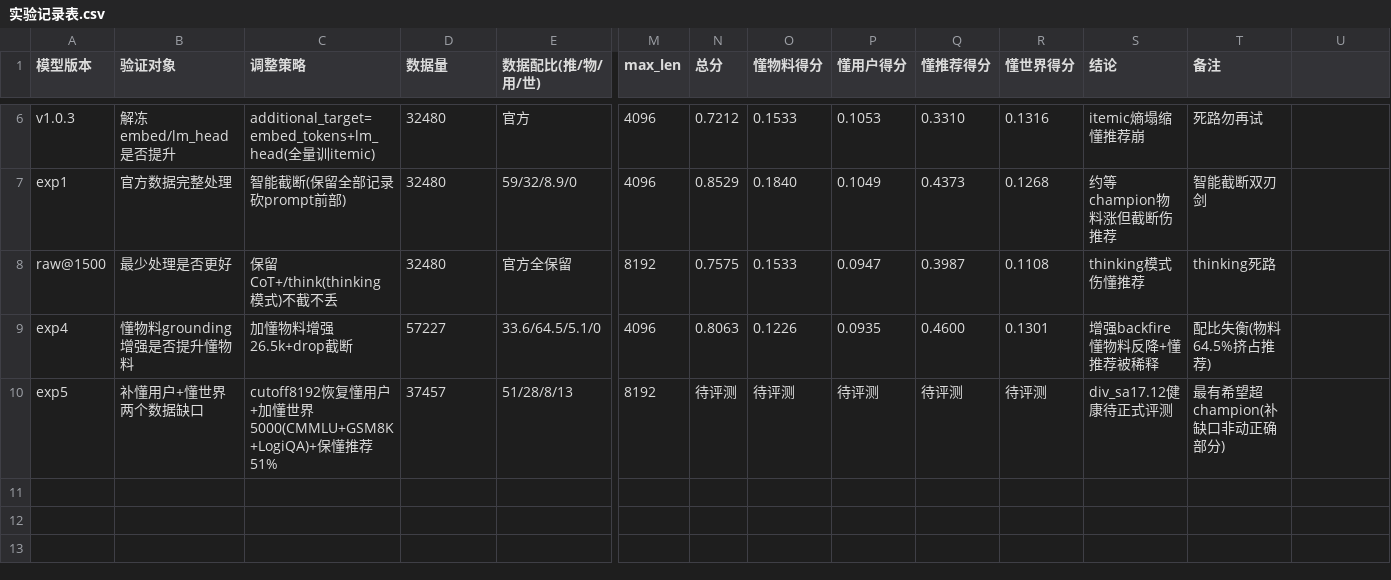
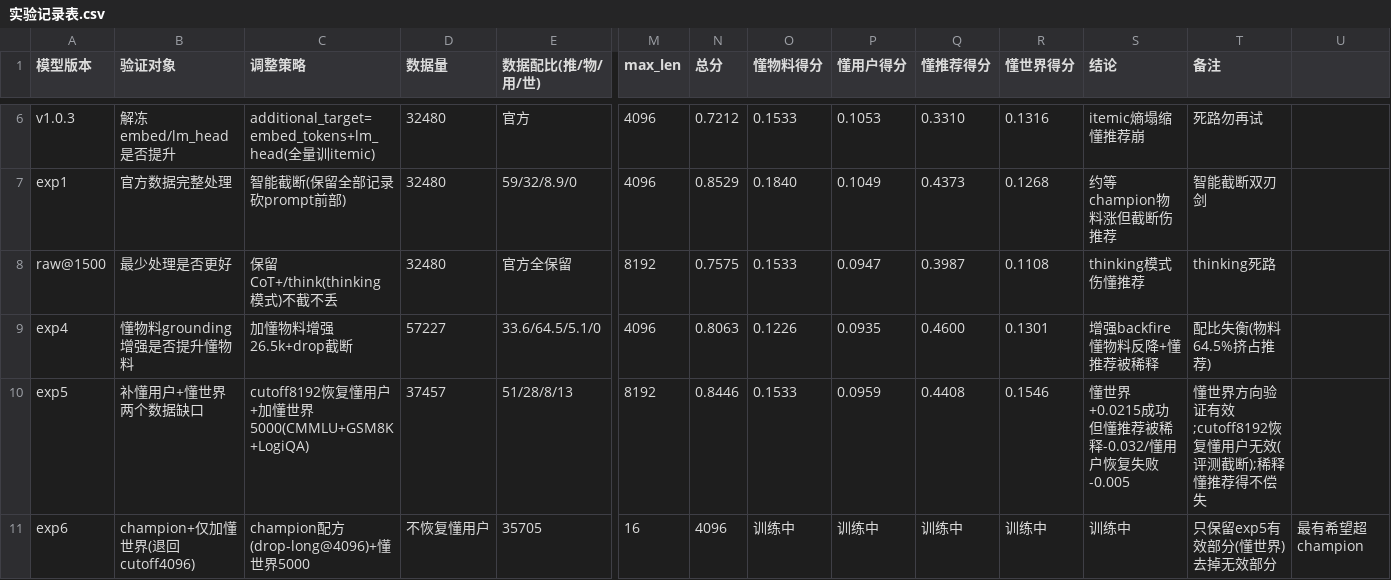
Before and after one commit to Brown-yang/llmrec, a CSV file: 实验记录表.csv, drawn as a sheet; only a part is shown, gaps mark what is left out; rows hold the shown columns only; the diff names each change by its address in the sheet, - before the commit and + after, or states it on an @@ line.

```diff
--- a/实验记录表.csv
+++ b/实验记录表.csv
-C10 (调整策略): …世界5000(CMMLU+GSM8K+LogiQA)+保懂推荐51%
+C10 (调整策略): …世界5000(CMMLU+GSM8K+LogiQA)
-N10 (总分): 待评测
+N10 (总分): 0.8446
-O10 (懂物料得分): 待评测
+O10 (懂物料得分): 0.1533
-P10 (懂用户得分): 待评测
+P10 (懂用户得分): 0.0959
-Q10 (懂推荐得分): 待评测
+Q10 (懂推荐得分): 0.4408
-R10 (懂世界得分): 待评测
+R10 (懂世界得分): 0.1546
-S10 (结论): div_sa17.12健康待正式评测
+S10 (结论): 懂世界+0.0215成功但懂推荐被稀释-0.032/懂用户恢复失败-0.005
-T10 (备注): 最有希望超champion(补缺口非动正确部分)
+T10 (备注): 懂世界方向验证有效;cutoff8192恢复懂用户无效(评测截断);稀释懂推荐得不偿失
+row 11: exp6 | champion+仅加懂世界(退回cutoff4096) | champion配方(drop-long@4096)+懂世界5000 | 不恢复懂用户 | 35705 | 16 | 4096 | 训练中 | 训练中 | 训练中 | 训练中 | 训练中 | 只保留exp5有效部分(懂世界)去掉无效部分 | 最有希望超champion
```
Also changed, not shown: 3 other files.
